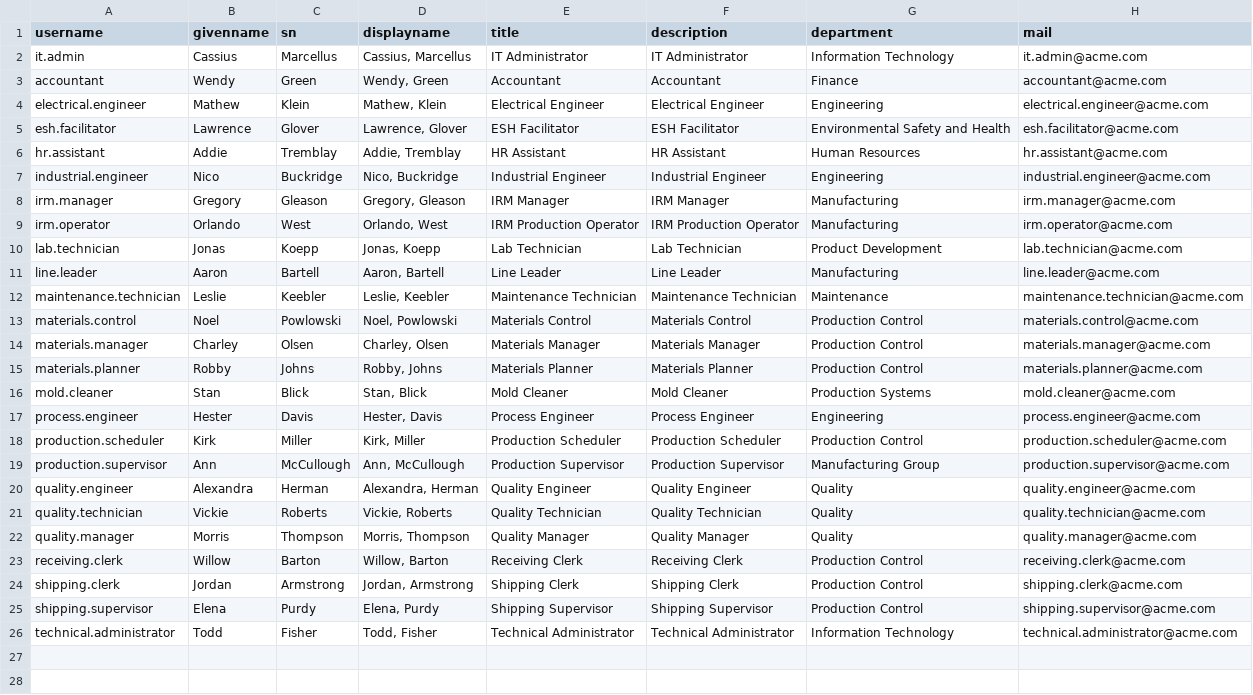
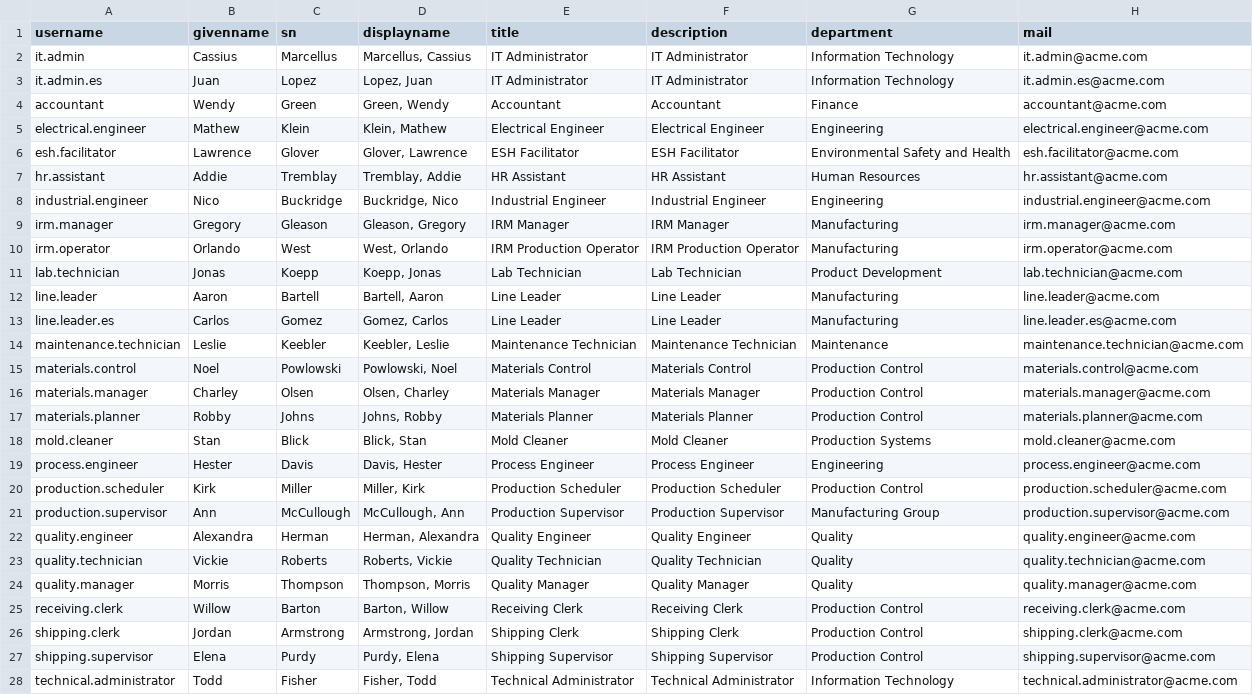
Before and after one commit to JustinLaureano/wmsa, a CSV file: core/database/data/domain_accounts.csv, drawn as a sheet; addresses are those after the commit; the diff names each change by its address in the sheet, - before the commit and + after, or states it on an @@ line.

```diff
--- a/core/database/data/domain_accounts.csv
+++ b/core/database/data/domain_accounts.csv
-D2 (displayname): Cassius, Marcellus
+D2 (displayname): Marcellus, Cassius
+row 3: it.admin.es | Juan | Lopez | Lopez, Juan | IT Administrator | IT Administrator | Information Technology | it.admin.es@acme.com
-D4 (displayname): Wendy, Green
+D4 (displayname): Green, Wendy
-D5 (displayname): Mathew, Klein
+D5 (displayname): Klein, Mathew
-D6 (displayname): Lawrence, Glover
+D6 (displayname): Glover, Lawrence
-D7 (displayname): Addie, Tremblay
+D7 (displayname): Tremblay, Addie
-D8 (displayname): Nico, Buckridge
+D8 (displayname): Buckridge, Nico
-D9 (displayname): Gregory, Gleason
+D9 (displayname): Gleason, Gregory
-D10 (displayname): Orlando, West
+D10 (displayname): West, Orlando
-D11 (displayname): Jonas, Koepp
+D11 (displayname): Koepp, Jonas
-D12 (displayname): Aaron, Bartell
+D12 (displayname): Bartell, Aaron
+row 13: line.leader.es | Carlos | Gomez | Gomez, Carlos | Line Leader | Line Leader | Manufacturing | line.leader.es@acme.com
-D14 (displayname): Leslie, Keebler
+D14 (displayname): Keebler, Leslie
-D15 (displayname): Noel, Powlowski
+D15 (displayname): Powlowski, Noel
-D16 (displayname): Charley, Olsen
+D16 (displayname): Olsen, Charley
-D17 (displayname): Robby, Johns
+D17 (displayname): Johns, Robby
-D18 (displayname): Stan, Blick
+D18 (displayname): Blick, Stan
-D19 (displayname): Hester, Davis
+D19 (displayname): Davis, Hester
-D20 (displayname): Kirk, Miller
+D20 (displayname): Miller, Kirk
-D21 (displayname): Ann, McCullough
+D21 (displayname): McCullough, Ann
-D22 (displayname): Alexandra, Herman
+D22 (displayname): Herman, Alexandra
-D23 (displayname): Vickie, Roberts
+D23 (displayname): Roberts, Vickie
-D24 (displayname): Morris, Thompson
+D24 (displayname): Thompson, Morris
-D25 (displayname): Willow, Barton
+D25 (displayname): Barton, Willow
-D26 (displayname): Jordan, Armstrong
+D26 (displayname): Armstrong, Jordan
-D27 (displayname): Elena, Purdy
+D27 (displayname): Purdy, Elena
-D28 (displayname): Todd, Fisher
+D28 (displayname): Fisher, Todd
```
Also changed, not shown: core/database/data/teammates.csv, core/database/data/users.csv, 10 other files.
